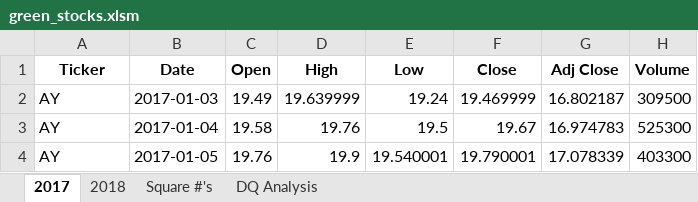
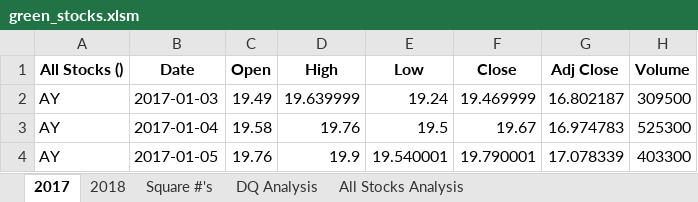
Before and after one commit to JeffreyS-0/Stocks-Analysis, an Excel workbook: green_stocks.xlsm, sheet 2017, drawn as a sheet; only a part is shown; values as stored, in another font and other column widths than the file's, no borders; the diff names each change by its address in the sheet, - before the commit and + after, or states it on an @@ line.

Commit message:
Analysis runs for both years // Created buttons

```diff
--- a/green_stocks.xlsm (sheet 2017)
+++ b/green_stocks.xlsm (sheet 2017)
+sheet tab: All Stocks Analysis
-A1: Ticker
+A1: All Stocks ()
```
Also changed, not shown: sheet DQ Analysis, charts or pictures.
